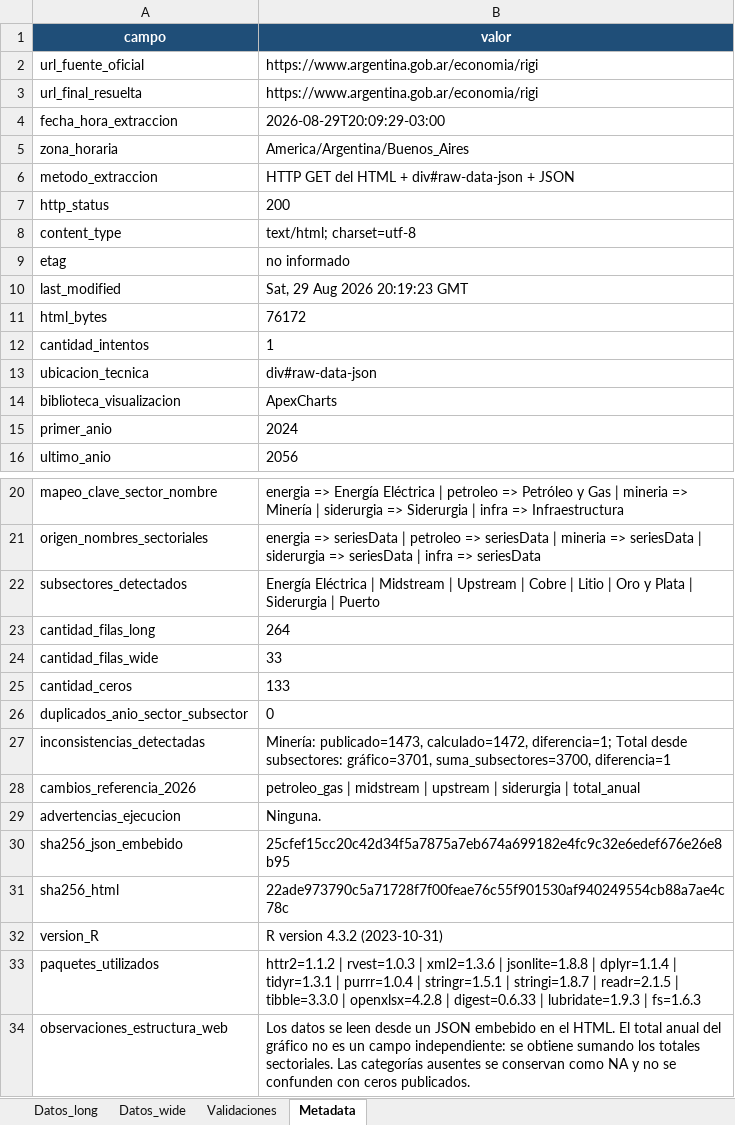
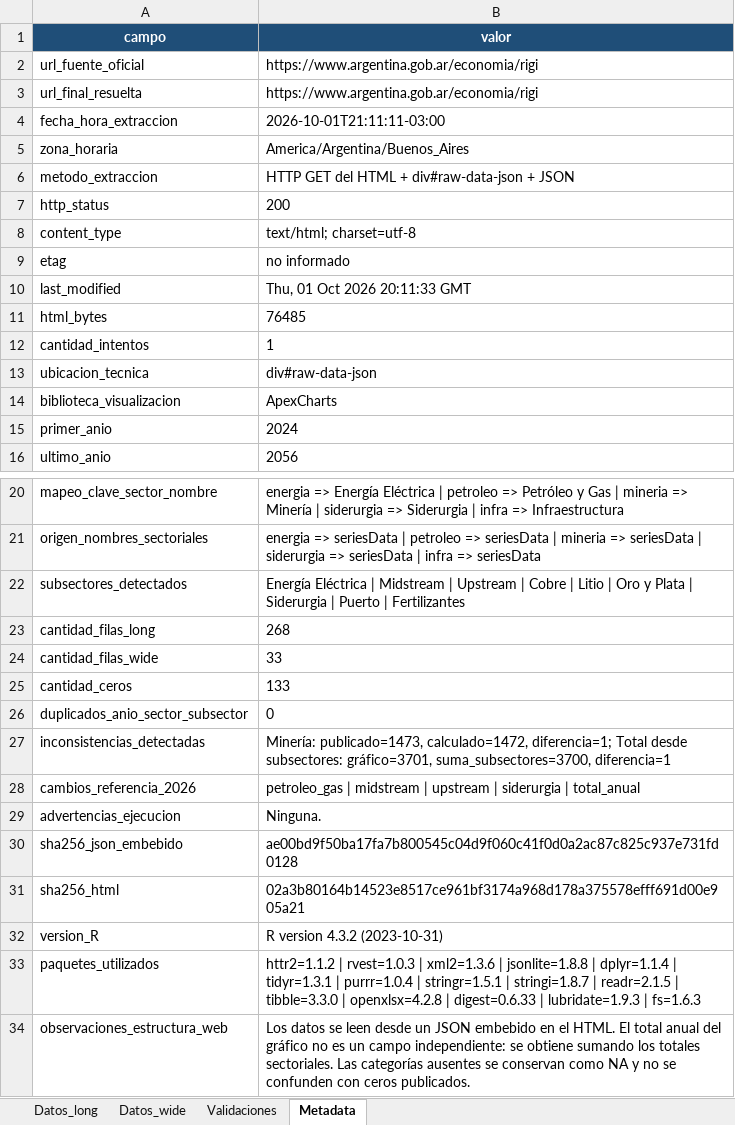
Before and after one commit to monitor-rigi-desip-iiep/RIGI, an Excel workbook: data/RIGI_planes_inversion.xlsx, sheet Metadata, drawn as a sheet; only a part is shown, gaps mark what is left out; values as stored, in another font and other column widths than the file's, no borders; table styles not drawn; the diff names each change by its address in the sheet, - before the commit and + after, or states it on an @@ line.

```diff
--- a/data/RIGI_planes_inversion.xlsx (sheet Metadata)
+++ b/data/RIGI_planes_inversion.xlsx (sheet Metadata)
-B4 (valor): 2026-08-29T20:09:29-03:00
+B4 (valor): 2026-10-01T21:11:11-03:00
-B10 (valor): Sat, 29 Aug 2026 20:19:23 GMT
+B10 (valor): Thu, 01 Oct 2026 20:11:33 GMT
-B11 (valor): 76172
+B11 (valor): 76485
-B22 (valor): …| Puerto
+B22 (valor): …| Puerto | Fertilizantes
-B23 (valor): 264
+B23 (valor): 268
-B30 (valor): 25cfef15cc20c42d34f5a7875a7eb674a699182e4fc9c32e6edef676e26e8b95
+B30 (valor): ae00bd9f50ba17fa7b800545c04d9f060c41f0d0a2ac87c825c937e731fd0128
-B31 (valor): 22ade973790c5a71728f7f00feae76c55f901530af940249554cb88a7ae4c78c
+B31 (valor): 02a3b80164b14523e8517ce961bf3174a968d178a375578efff691d00e905a21
```
Also changed, not shown: sheet Datos_long, sheet Validaciones, sheet Datos_wide, downloads/base_completa.xlsx, downloads/base_interactiva_aprobados.xlsx, 4 other files.
